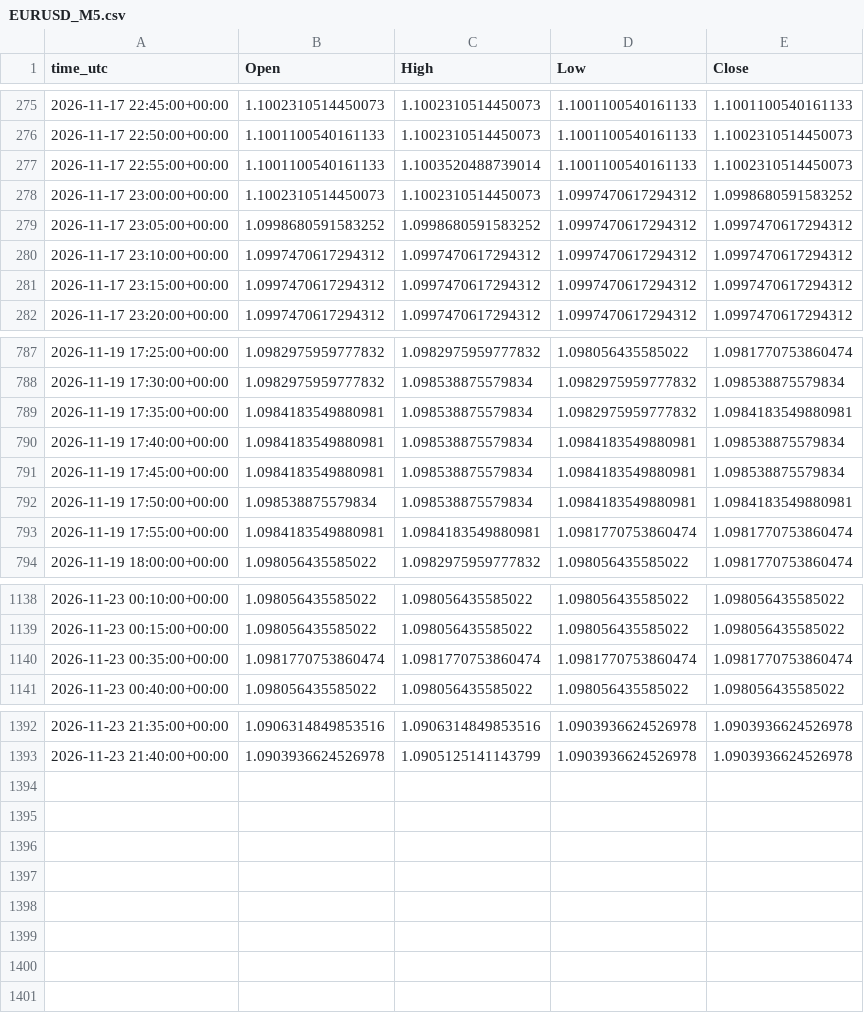
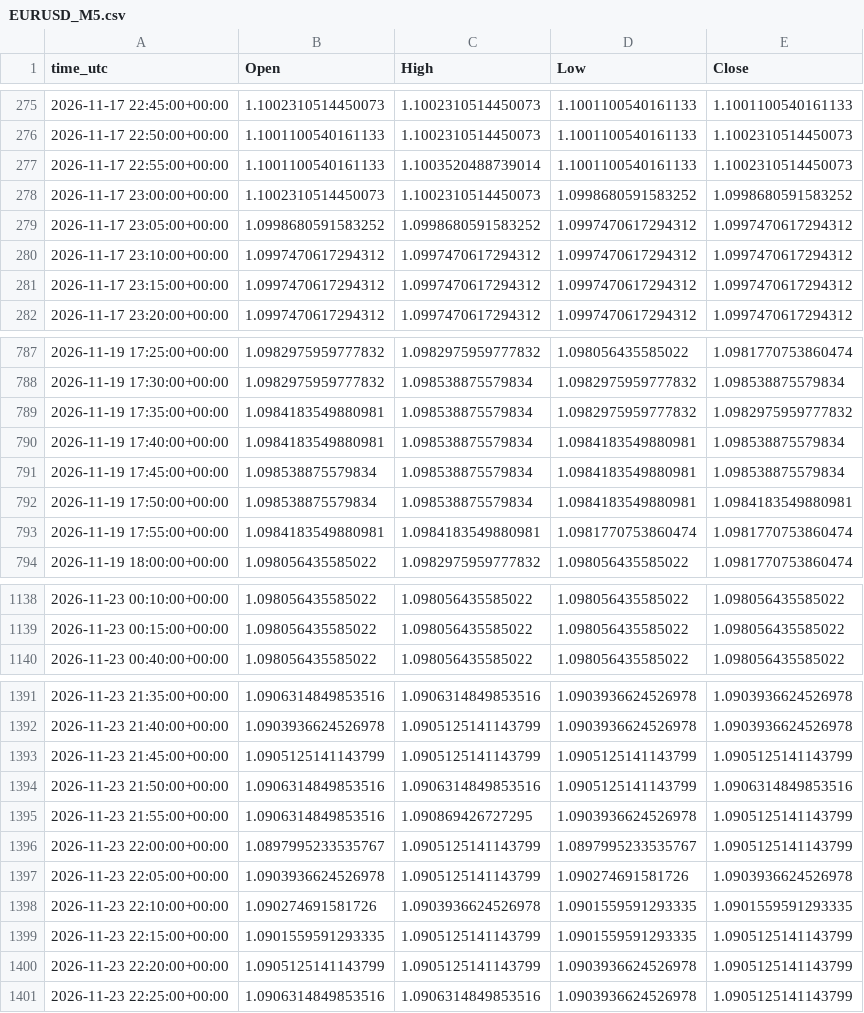
Before and after one commit to ClaireAce/Trading-Data, a CSV file: data/EURUSD_M5.csv, drawn as a sheet; only a part is shown, gaps mark what is left out.

Commit message:
data 2026-11-23_2228

```diff
--- a/data/EURUSD_M5.csv
+++ b/data/EURUSD_M5.csv
@@ -277,3 +277,3 @@ time_utc,Open,High,Low,Close
 2026-11-17 22:55:00+00:00,1.1001100540161133,1.1003520488739014,1.1001100540161133,1.1002310514450073
-2026-11-17 23:00:00+00:00,1.1002310514450073,1.1002310514450073,1.0997470617294312,1.0998680591583252
+2026-11-17 23:00:00+00:00,1.1002310514450073,1.1002310514450073,1.0998680591583252,1.0998680591583252
 2026-11-17 23:05:00+00:00,1.0998680591583252,1.0998680591583252,1.0997470617294312,1.0997470617294312
@@ -788,5 +788,5 @@ time_utc,Open,High,Low,Close
 2026-11-19 17:30:00+00:00,1.0982975959777832,1.098538875579834,1.0982975959777832,1.098538875579834
-2026-11-19 17:35:00+00:00,1.0984183549880981,1.098538875579834,1.0982975959777832,1.0984183549880981
+2026-11-19 17:35:00+00:00,1.0984183549880981,1.098538875579834,1.0982975959777832,1.0982975959777832
 2026-11-19 17:40:00+00:00,1.0984183549880981,1.098538875579834,1.0984183549880981,1.098538875579834
-2026-11-19 17:45:00+00:00,1.0984183549880981,1.098538875579834,1.0984183549880981,1.098538875579834
+2026-11-19 17:45:00+00:00,1.098538875579834,1.098538875579834,1.0984183549880981,1.098538875579834
 2026-11-19 17:50:00+00:00,1.098538875579834,1.098538875579834,1.0984183549880981,1.0984183549880981
@@ -1139,3 +1139,2 @@ time_utc,Open,High,Low,Close
 2026-11-23 00:15:00+00:00,1.098056435585022,1.098056435585022,1.098056435585022,1.098056435585022
-2026-11-23 00:35:00+00:00,1.0981770753860474,1.0981770753860474,1.0981770753860474,1.0981770753860474
 2026-11-23 00:40:00+00:00,1.098056435585022,1.098056435585022,1.098056435585022,1.098056435585022
@@ -1393 +1392,10 @@ time_utc,Open,High,Low,Close
 2026-11-23 21:40:00+00:00,1.0903936624526978,1.0905125141143799,1.0903936624526978,1.0903936624526978
+2026-11-23 21:45:00+00:00,1.0905125141143799,1.0905125141143799,1.0905125141143799,1.0905125141143799
+2026-11-23 21:50:00+00:00,1.0906314849853516,1.0906314849853516,1.0905125141143799,1.0906314849853516
+2026-11-23 21:55:00+00:00,1.0906314849853516,1.090869426727295,1.0903936624526978,1.0905125141143799
+2026-11-23 22:00:00+00:00,1.0897995233535767,1.0905125141143799,1.0897995233535767,1.0905125141143799
+2026-11-23 22:05:00+00:00,1.0903936624526978,1.0905125141143799,1.090274691581726,1.0903936624526978
+2026-11-23 22:10:00+00:00,1.090274691581726,1.0903936624526978,1.0901559591293335,1.0901559591293335
+2026-11-23 22:15:00+00:00,1.0901559591293335,1.0905125141143799,1.0901559591293335,1.0905125141143799
+2026-11-23 22:20:00+00:00,1.0905125141143799,1.0905125141143799,1.0903936624526978,1.0905125141143799
+2026-11-23 22:25:00+00:00,1.0906314849853516,1.0906314849853516,1.0903936624526978,1.0905125141143799
```
Also changed, not shown: data/EURUSD_H1.csv, data/EURUSD_M15.csv, 8 other files.
